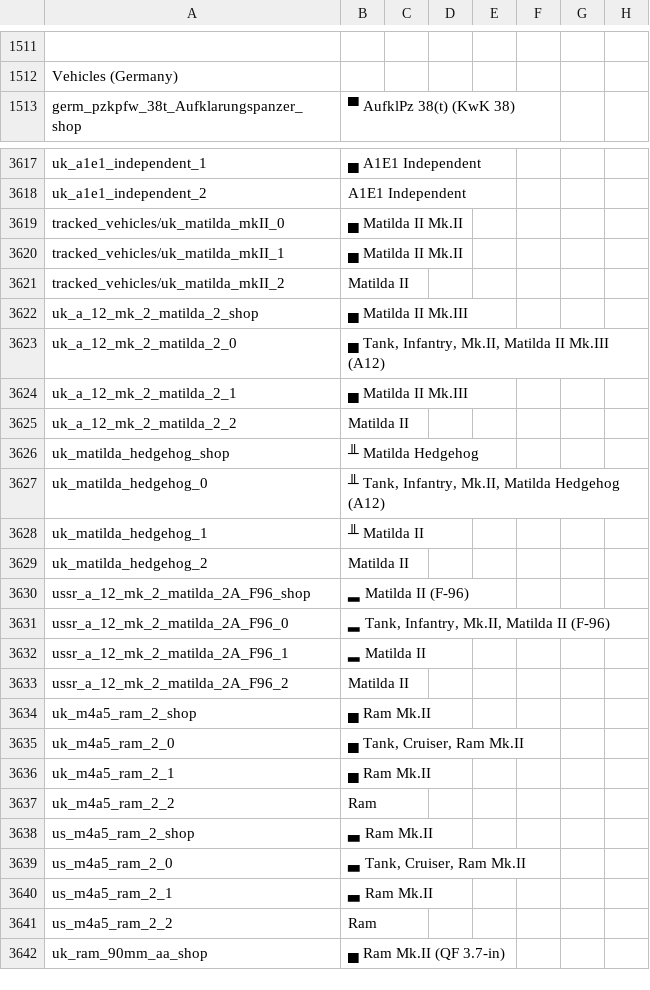
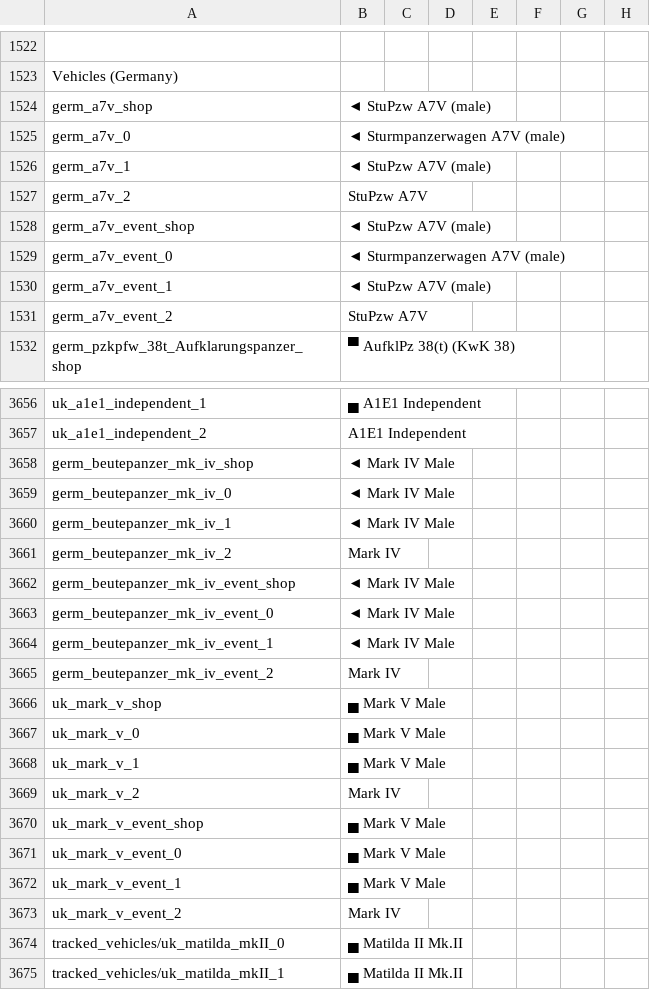
Before and after one commit to ZLEA1138/THCD, a CSV file: units.csv, drawn as a sheet; only a part is shown, gaps mark what is left out; the shorter side is filled out with more unchanged rows; rows hold the shown columns only; the diff covers the shown part only; the diff names each change by its address in the sheet, - before the commit and + after, or states it on an @@ line.

```diff
--- a/units.csv
+++ b/units.csv
+row 1524: germ_a7v_shop | ◄ StuPzw A7V (male)
+row 1525: germ_a7v_0 | ◄ Sturmpanzerwagen A7V (male)
+row 1526: germ_a7v_1 | ◄ StuPzw A7V (male)
+row 1527: germ_a7v_2 | StuPzw A7V
+row 1528: germ_a7v_event_shop | ◄ StuPzw A7V (male)
+row 1529: germ_a7v_event_0 | ◄ Sturmpanzerwagen A7V (male)
+row 1530: germ_a7v_event_1 | ◄ StuPzw A7V (male)
+row 1531: germ_a7v_event_2 | StuPzw A7V
+row 3658: germ_beutepanzer_mk_iv_shop | ◄ Mark IV Male
+row 3659: germ_beutepanzer_mk_iv_0 | ◄ Mark IV Male
+row 3660: germ_beutepanzer_mk_iv_1 | ◄ Mark IV Male
+row 3661: germ_beutepanzer_mk_iv_2 | Mark IV
+row 3662: germ_beutepanzer_mk_iv_event_shop | ◄ Mark IV Male
+row 3663: germ_beutepanzer_mk_iv_event_0 | ◄ Mark IV Male
+row 3664: germ_beutepanzer_mk_iv_event_1 | ◄ Mark IV Male
+row 3665: germ_beutepanzer_mk_iv_event_2 | Mark IV
+row 3666: uk_mark_v_shop | ▄ Mark V Male
+row 3667: uk_mark_v_0 | ▄ Mark V Male
+row 3668: uk_mark_v_1 | ▄ Mark V Male
+row 3669: uk_mark_v_2 | Mark IV
+row 3670: uk_mark_v_event_shop | ▄ Mark V Male
+row 3671: uk_mark_v_event_0 | ▄ Mark V Male
+row 3672: uk_mark_v_event_1 | ▄ Mark V Male
+row 3673: uk_mark_v_event_2 | Mark IV
```
Also changed, not shown: 63 added rows elsewhere in this file.
